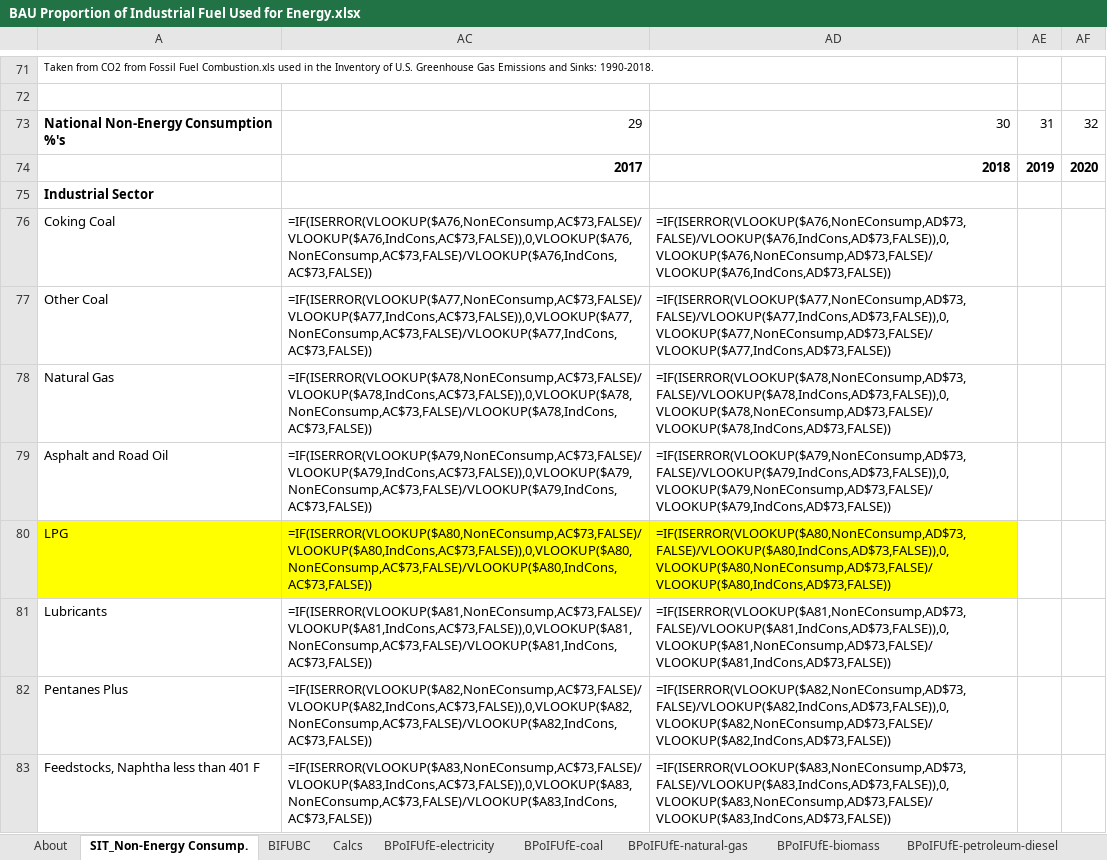
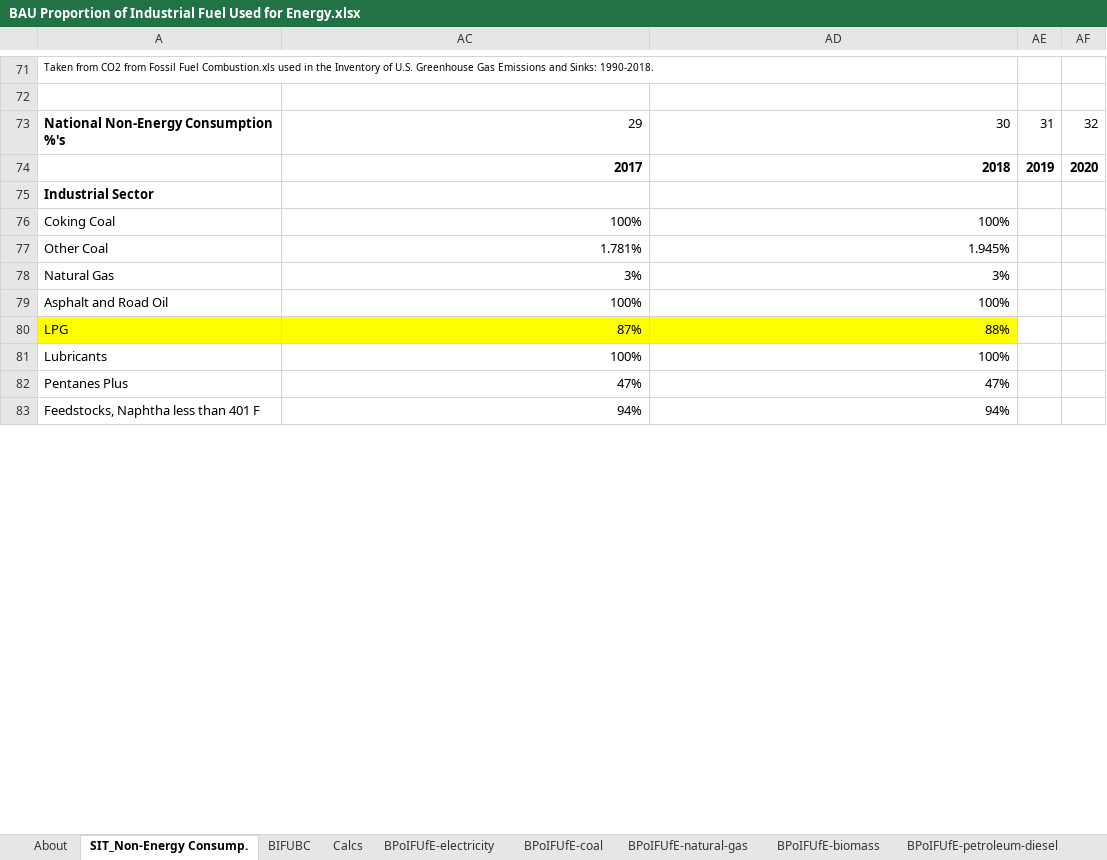
Before and after one commit to EnergyInnovation/eps-vermont, an Excel workbook: InputData/indst/BPoIFUfE/BAU Proportion of Industrial Fuel Used for Energy.xlsx, sheet SIT_Non-Energy Consump., drawn as a sheet; only a part is shown, gaps mark what is left out; values as stored, in another font and other column widths than the file's, no borders; formulas without a stored value are shown as written; the diff covers the shown part only; the diff names each change by its address in the sheet, - before the commit and + after, or states it on an @@ line.

```diff
--- a/InputData/indst/BPoIFUfE/BAU Proportion of Industrial Fuel Used for Energy.xlsx (sheet SIT_Non-Energy Consump.)
+++ b/InputData/indst/BPoIFUfE/BAU Proportion of Industrial Fuel Used for Energy.xlsx (sheet SIT_Non-Energy Consump.)
-AC76: =IF(ISERROR(VLOOKUP($A76,NonEConsump,AC$73,FALSE)/VLOOKUP($A76,IndCons,AC$73,FALSE)),0,VLOOKUP($A76,NonEConsump,AC$73,FALSE)/VLOOKUP($A76,IndCons,AC$73,FALSE))
+AC76: 100%
-AD76: =IF(ISERROR(VLOOKUP($A76,NonEConsump,AD$73,FALSE)/VLOOKUP($A76,IndCons,AD$73,FALSE)),0,VLOOKUP($A76,NonEConsump,AD$73,FALSE)/VLOOKUP($A76,IndCons,AD$73,FALSE))
+AD76: 100%
-AC77: =IF(ISERROR(VLOOKUP($A77,NonEConsump,AC$73,FALSE)/VLOOKUP($A77,IndCons,AC$73,FALSE)),0,VLOOKUP($A77,NonEConsump,AC$73,FALSE)/VLOOKUP($A77,IndCons,AC$73,FALSE))
+AC77: 1.781%
-AD77: =IF(ISERROR(VLOOKUP($A77,NonEConsump,AD$73,FALSE)/VLOOKUP($A77,IndCons,AD$73,FALSE)),0,VLOOKUP($A77,NonEConsump,AD$73,FALSE)/VLOOKUP($A77,IndCons,AD$73,FALSE))
+AD77: 1.945%
-AC78: =IF(ISERROR(VLOOKUP($A78,NonEConsump,AC$73,FALSE)/VLOOKUP($A78,IndCons,AC$73,FALSE)),0,VLOOKUP($A78,NonEConsump,AC$73,FALSE)/VLOOKUP($A78,IndCons,AC$73,FALSE))
+AC78: 3%
-AD78: =IF(ISERROR(VLOOKUP($A78,NonEConsump,AD$73,FALSE)/VLOOKUP($A78,IndCons,AD$73,FALSE)),0,VLOOKUP($A78,NonEConsump,AD$73,FALSE)/VLOOKUP($A78,IndCons,AD$73,FALSE))
+AD78: 3%
-AC79: =IF(ISERROR(VLOOKUP($A79,NonEConsump,AC$73,FALSE)/VLOOKUP($A79,IndCons,AC$73,FALSE)),0,VLOOKUP($A79,NonEConsump,AC$73,FALSE)/VLOOKUP($A79,IndCons,AC$73,FALSE))
+AC79: 100%
-AD79: =IF(ISERROR(VLOOKUP($A79,NonEConsump,AD$73,FALSE)/VLOOKUP($A79,IndCons,AD$73,FALSE)),0,VLOOKUP($A79,NonEConsump,AD$73,FALSE)/VLOOKUP($A79,IndCons,AD$73,FALSE))
+AD79: 100%
-AC80: =IF(ISERROR(VLOOKUP($A80,NonEConsump,AC$73,FALSE)/VLOOKUP($A80,IndCons,AC$73,FALSE)),0,VLOOKUP($A80,NonEConsump,AC$73,FALSE)/VLOOKUP($A80,IndCons,AC$73,FALSE))
+AC80: 87%
-AD80: =IF(ISERROR(VLOOKUP($A80,NonEConsump,AD$73,FALSE)/VLOOKUP($A80,IndCons,AD$73,FALSE)),0,VLOOKUP($A80,NonEConsump,AD$73,FALSE)/VLOOKUP($A80,IndCons,AD$73,FALSE))
+AD80: 88%
-AC81: =IF(ISERROR(VLOOKUP($A81,NonEConsump,AC$73,FALSE)/VLOOKUP($A81,IndCons,AC$73,FALSE)),0,VLOOKUP($A81,NonEConsump,AC$73,FALSE)/VLOOKUP($A81,IndCons,AC$73,FALSE))
+AC81: 100%
-AD81: =IF(ISERROR(VLOOKUP($A81,NonEConsump,AD$73,FALSE)/VLOOKUP($A81,IndCons,AD$73,FALSE)),0,VLOOKUP($A81,NonEConsump,AD$73,FALSE)/VLOOKUP($A81,IndCons,AD$73,FALSE))
+AD81: 100%
-AC82: =IF(ISERROR(VLOOKUP($A82,NonEConsump,AC$73,FALSE)/VLOOKUP($A82,IndCons,AC$73,FALSE)),0,VLOOKUP($A82,NonEConsump,AC$73,FALSE)/VLOOKUP($A82,IndCons,AC$73,FALSE))
+AC82: 47%
-AD82: =IF(ISERROR(VLOOKUP($A82,NonEConsump,AD$73,FALSE)/VLOOKUP($A82,IndCons,AD$73,FALSE)),0,VLOOKUP($A82,NonEConsump,AD$73,FALSE)/VLOOKUP($A82,IndCons,AD$73,FALSE))
+AD82: 47%
-AC83: =IF(ISERROR(VLOOKUP($A83,NonEConsump,AC$73,FALSE)/VLOOKUP($A83,IndCons,AC$73,FALSE)),0,VLOOKUP($A83,NonEConsump,AC$73,FALSE)/VLOOKUP($A83,IndCons,AC$73,FALSE))
+AC83: 94%
-AD83: =IF(ISERROR(VLOOKUP($A83,NonEConsump,AD$73,FALSE)/VLOOKUP($A83,IndCons,AD$73,FALSE)),0,VLOOKUP($A83,NonEConsump,AD$73,FALSE)/VLOOKUP($A83,IndCons,AD$73,FALSE))
+AD83: 94%
```
Also changed, not shown: 32 edited cells elsewhere in this sheet, sheet BIFUBC, sheet BPoIFUfE-crude-oil, sheet Calcs, sheet BPoIFUfE-coal, sheet BPoIFUfE-natural-gas, sheet BPoIFUfE-LPG-propane-or-butane, 1 more sheet, hidden cells, InputData/bldgs/BDEQ/BAU Distribued Electricity Quantities.xlsx, InputData/bldgs/SYDEC/Start Year Distributed Electricity Capacity.xlsx, 20 other files.
